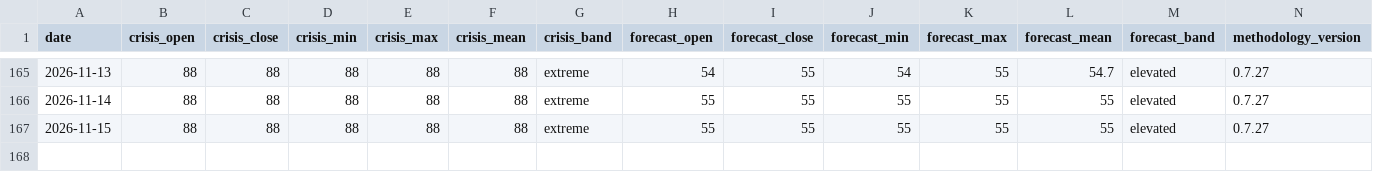
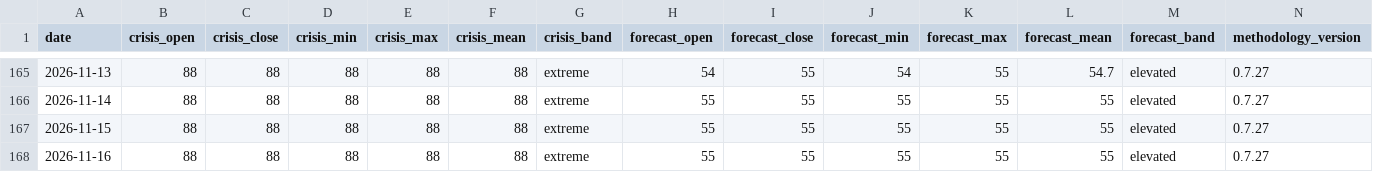
Before and after one commit to jgupton/strait-of-hormuz-data, a CSV file: data/hormuz-index-daily.csv, drawn as a sheet; only a part is shown, gaps mark what is left out; the diff names each change by its address in the sheet, - before the commit and + after, or states it on an @@ line.

```diff
--- a/data/hormuz-index-daily.csv
+++ b/data/hormuz-index-daily.csv
+row 168: 2026-11-16 | 88 | 88 | 88 | 88 | 88 | extreme | 55 | 55 | 55 | 55 | 55 | elevated | 0.7.27
```
Also changed, not shown: data/events.csv, data/hormuz-index.csv, 8 other files.
